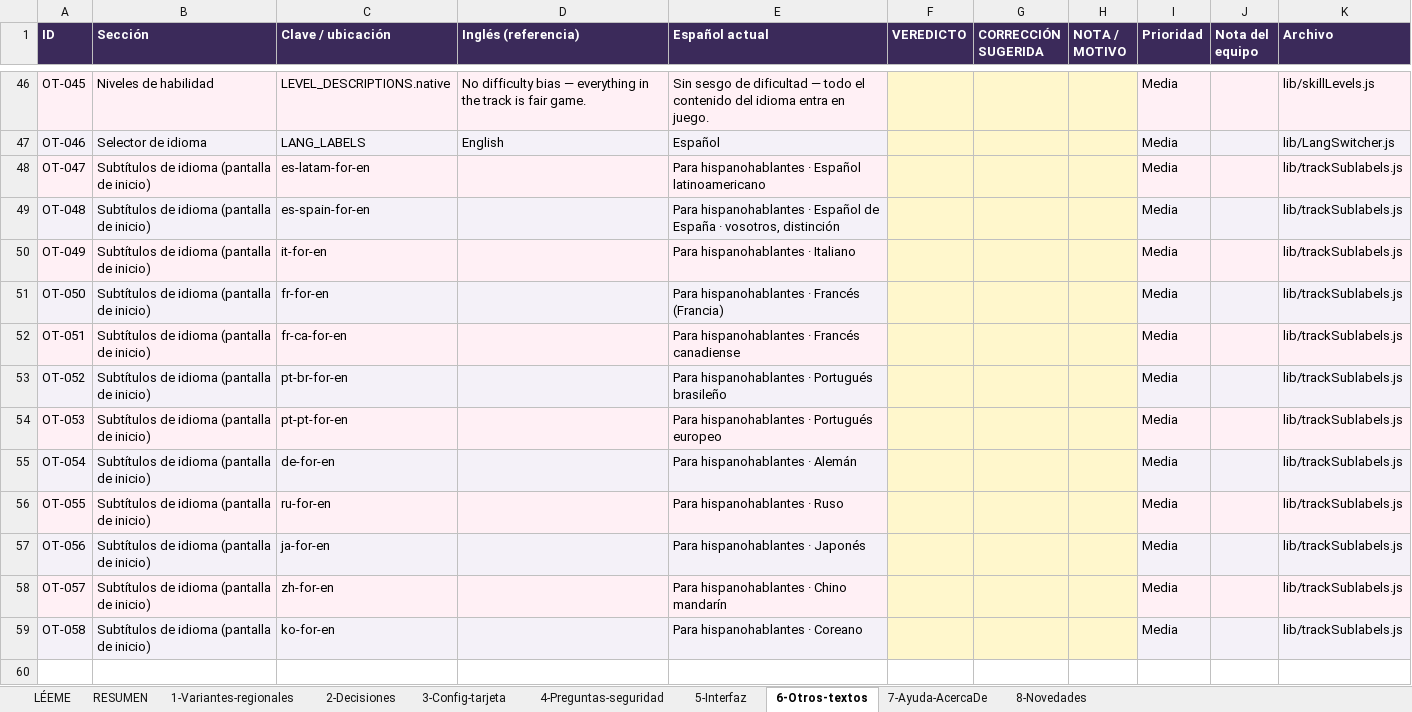
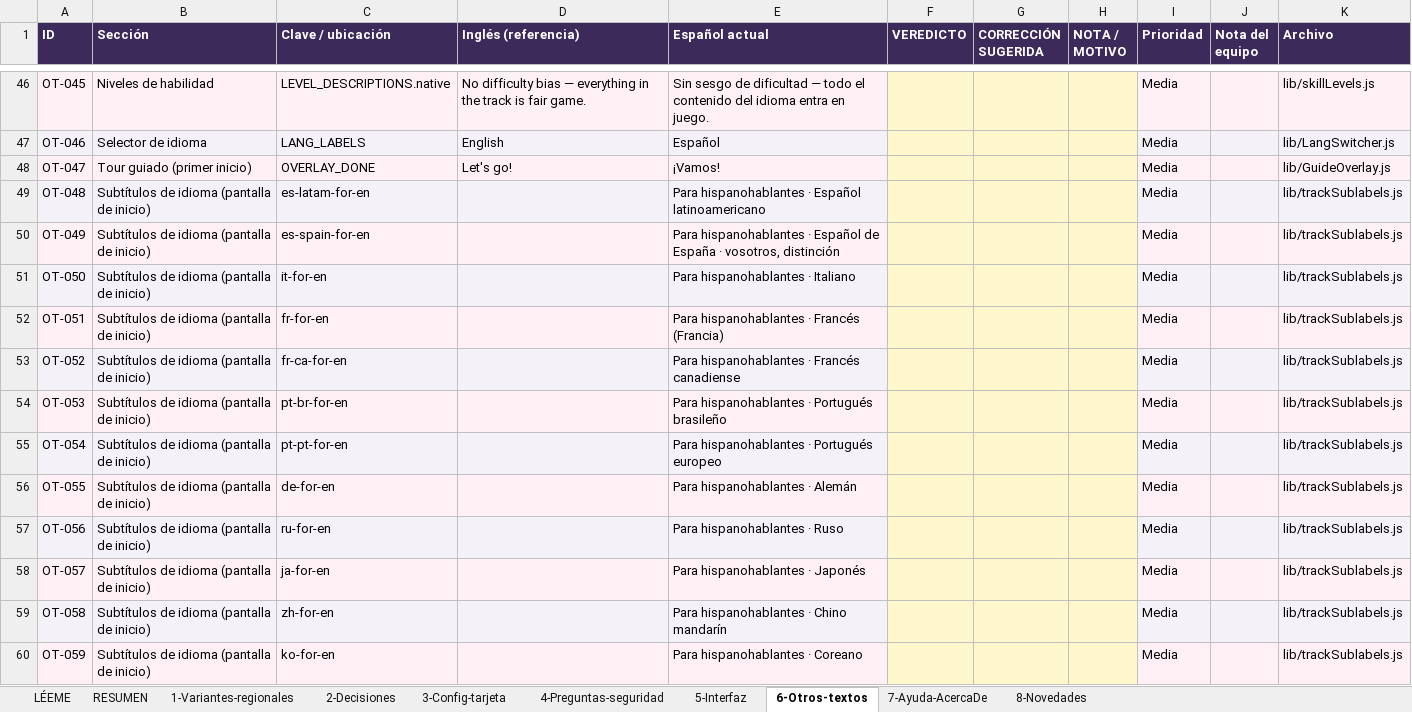
Before and after one commit to sdlaw90/reactor-lang, an Excel workbook: docs/language-review/es-latam/template/es-latam-interface-review-v3.2.0.xlsx, sheet 6-Otros-textos, drawn as a sheet; only a part is shown, gaps mark what is left out; values as stored, in another font and other column widths than the file's, no borders; charts and pictures not drawn; the diff names each change by its address in the sheet, - before the commit and + after, or states it on an @@ line.

```diff
--- a/docs/language-review/es-latam/template/es-latam-interface-review-v3.2.0.xlsx (sheet 6-Otros-textos)
+++ b/docs/language-review/es-latam/template/es-latam-interface-review-v3.2.0.xlsx (sheet 6-Otros-textos)
-B48 (Sección): Subtítulos de idioma (pantalla de inicio)
+B48 (Sección): Tour guiado (primer inicio)
-C48 (Clave / ubicación): es-latam-for-en
+C48 (Clave / ubicación): OVERLAY_DONE
-D48 (Inglés (referencia)): (empty)
+D48 (Inglés (referencia)): Let's go!
-E48 (Español actual): Para hispanohablantes · Español latinoamericano
+E48 (Español actual): ¡Vamos!
-K48 (Archivo): lib/trackSublabels.js
+K48 (Archivo): lib/GuideOverlay.js
-C49 (Clave / ubicación): es-spain-for-en
+C49 (Clave / ubicación): es-latam-for-en
-E49 (Español actual): …· Español de España · vosotros, distinción
+E49 (Español actual): …· Español latinoamericano
-C50 (Clave / ubicación): it-for-en
+C50 (Clave / ubicación): es-spain-for-en
-E50 (Español actual): …hispanohablantes · Italiano
+E50 (Español actual): …hispanohablantes · Español de España · vosotros, distinción
-C51 (Clave / ubicación): fr-for-en
+C51 (Clave / ubicación): it-for-en
-E51 (Español actual): Para hispanohablantes · Francés (Francia)
+E51 (Español actual): Para hispanohablantes · Italiano
-C52 (Clave / ubicación): fr-ca-for-en
+C52 (Clave / ubicación): fr-for-en
-E52 (Español actual): Para hispanohablantes · Francés canadiense
+E52 (Español actual): Para hispanohablantes · Francés (Francia)
-C53 (Clave / ubicación): pt-br-for-en
+C53 (Clave / ubicación): fr-ca-for-en
-E53 (Español actual): Para hispanohablantes · Portugués brasileño
+E53 (Español actual): Para hispanohablantes · Francés canadiense
-C54 (Clave / ubicación): pt-pt-for-en
+C54 (Clave / ubicación): pt-br-for-en
-E54 (Español actual): Para hispanohablantes · Portugués europeo
+E54 (Español actual): Para hispanohablantes · Portugués brasileño
-C55 (Clave / ubicación): de-for-en
+C55 (Clave / ubicación): pt-pt-for-en
-E55 (Español actual): Para hispanohablantes · Alemán
+E55 (Español actual): Para hispanohablantes · Portugués europeo
-C56 (Clave / ubicación): ru-for-en
+C56 (Clave / ubicación): de-for-en
-E56 (Español actual): Para hispanohablantes · Ruso
+E56 (Español actual): Para hispanohablantes · Alemán
-C57 (Clave / ubicación): ja-for-en
+C57 (Clave / ubicación): ru-for-en
-E57 (Español actual): Para hispanohablantes · Japonés
+E57 (Español actual): Para hispanohablantes · Ruso
-C58 (Clave / ubicación): zh-for-en
+C58 (Clave / ubicación): ja-for-en
-E58 (Español actual): Para hispanohablantes · Chino mandarín
+E58 (Español actual): Para hispanohablantes · Japonés
-C59 (Clave / ubicación): ko-for-en
+C59 (Clave / ubicación): zh-for-en
-E59 (Español actual): Para hispanohablantes · Coreano
+E59 (Español actual): Para hispanohablantes · Chino mandarín
+row 60: OT-059 | Subtítulos de idioma (pantalla de inicio) | ko-for-en |  | Para hispanohablantes · Coreano |  |  |  | Media |  | lib/trackSublabels.js
```
Also changed, not shown: sheet RESUMEN, formulas that keep their value, docs/language-review/es-latam/template/es-latam-explanation-review-v3.2.0.xlsx, docs/language-review/es-latam/template/es-latam-taught-review-v3.2.0.xlsx, 12 other files.
